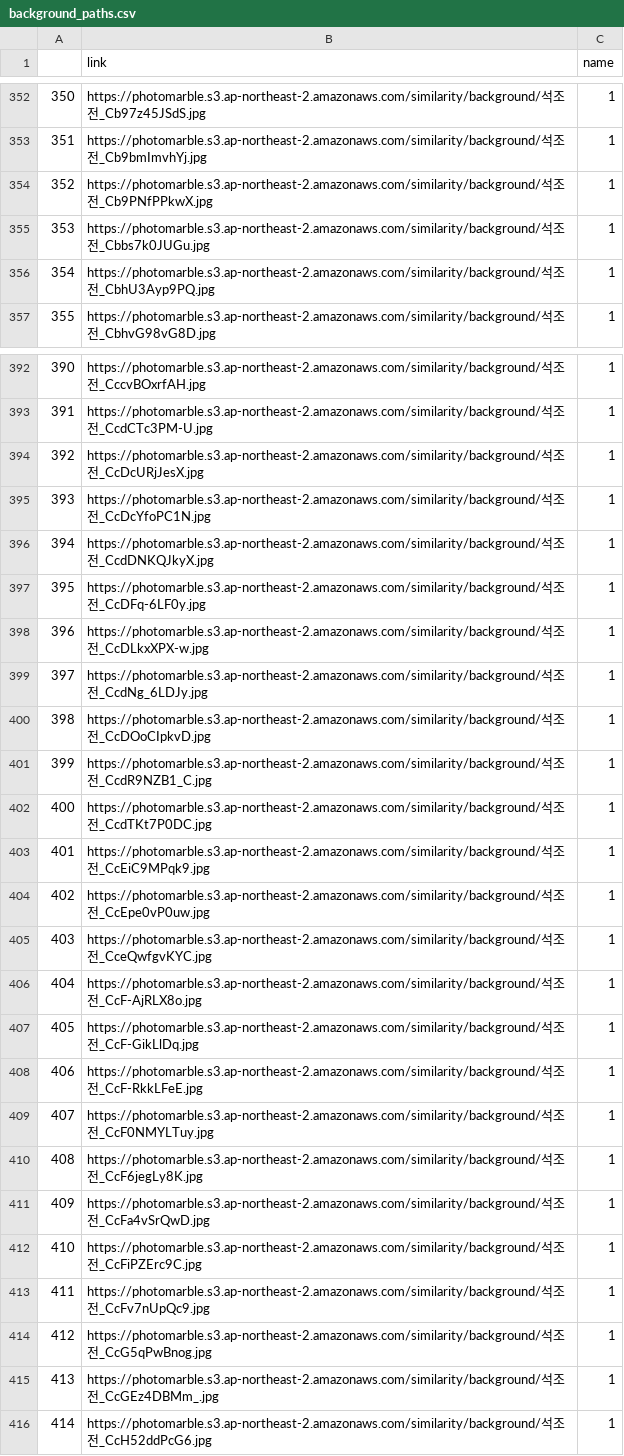
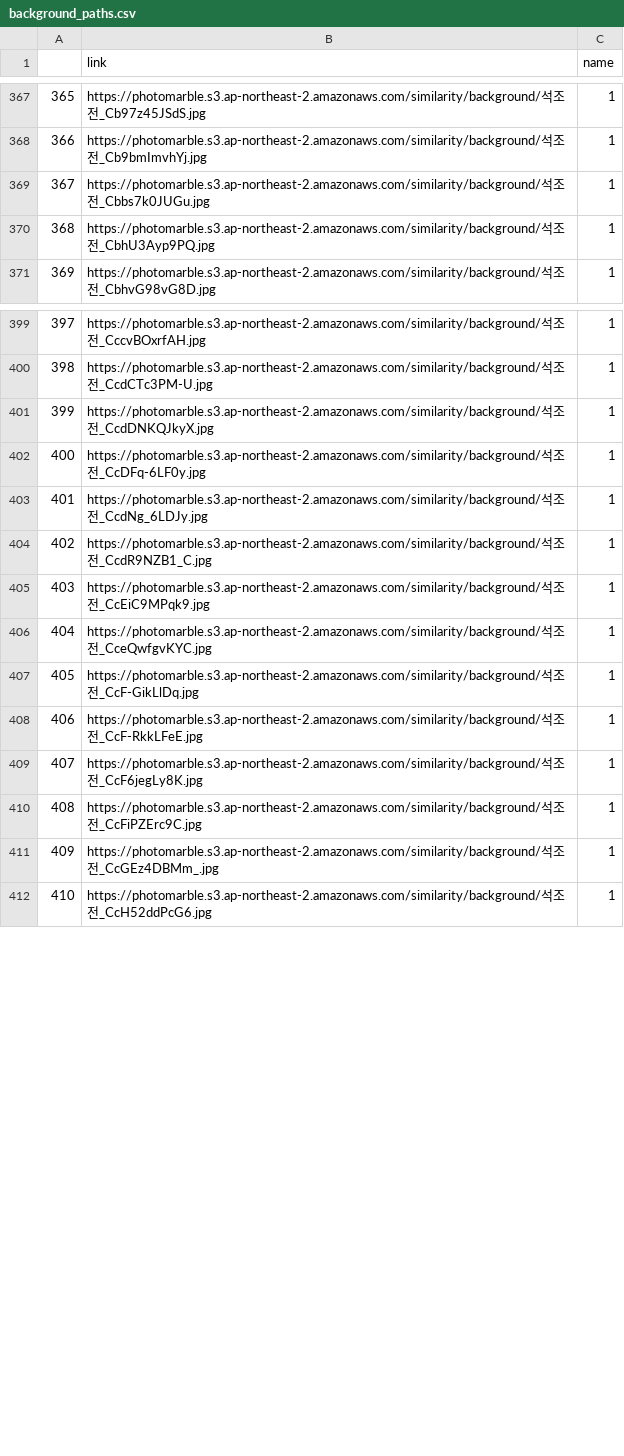
Before and after one commit to AIVLE-School-first-Big-Project/Photo_Marble, a CSV file: photoguide/DLmodel/background_paths.csv, drawn as a sheet; only a part is shown, gaps mark what is left out; removed rows and columns are numbered as before the commit, all else as after; the diff covers the shown part only; the diff names each change by its address in the sheet, - before the commit and + after, or states it on an @@ line.

```diff
--- a/photoguide/DLmodel/background_paths.csv
+++ b/photoguide/DLmodel/background_paths.csv
@@ column A renumbered from row 25 down @@
-row 354: 352 | https://photomarble.s3.ap-northeast-2.amazonaws.com/similarity/background/석조전_Cb9PNfPPkwX.jpg | 1
-row 394: 392 | https://photomarble.s3.ap-northeast-2.amazonaws.com/similarity/background/석조전_CcDcURjJesX.jpg | 1
-row 395: 393 | https://photomarble.s3.ap-northeast-2.amazonaws.com/similarity/background/석조전_CcDcYfoPC1N.jpg | 1
-row 398: 396 | https://photomarble.s3.ap-northeast-2.amazonaws.com/similarity/background/석조전_CcDLkxXPX-w.jpg | 1
-row 400: 398 | https://photomarble.s3.ap-northeast-2.amazonaws.com/similarity/background/석조전_CcDOoCIpkvD.jpg | 1
-row 402: 400 | https://photomarble.s3.ap-northeast-2.amazonaws.com/similarity/background/석조전_CcdTKt7P0DC.jpg | 1
-row 404: 402 | https://photomarble.s3.ap-northeast-2.amazonaws.com/similarity/background/석조전_CcEpe0vP0uw.jpg | 1
-row 406: 404 | https://photomarble.s3.ap-northeast-2.amazonaws.com/similarity/background/석조전_CcF-AjRLX8o.jpg | 1
-row 409: 407 | https://photomarble.s3.ap-northeast-2.amazonaws.com/similarity/background/석조전_CcF0NMYLTuy.jpg | 1
-row 411: 409 | https://photomarble.s3.ap-northeast-2.amazonaws.com/similarity/background/석조전_CcFa4vSrQwD.jpg | 1
-row 413: 411 | https://photomarble.s3.ap-northeast-2.amazonaws.com/similarity/background/석조전_CcFv7nUpQc9.jpg | 1
-row 414: 412 | https://photomarble.s3.ap-northeast-2.amazonaws.com/similarity/background/석조전_CcG5qPwBnog.jpg | 1
```
Also changed, not shown: 23 added rows and 26 removed rows elsewhere in this file, photoguide/DLmodel/persons_paths.csv, 2 other files.
